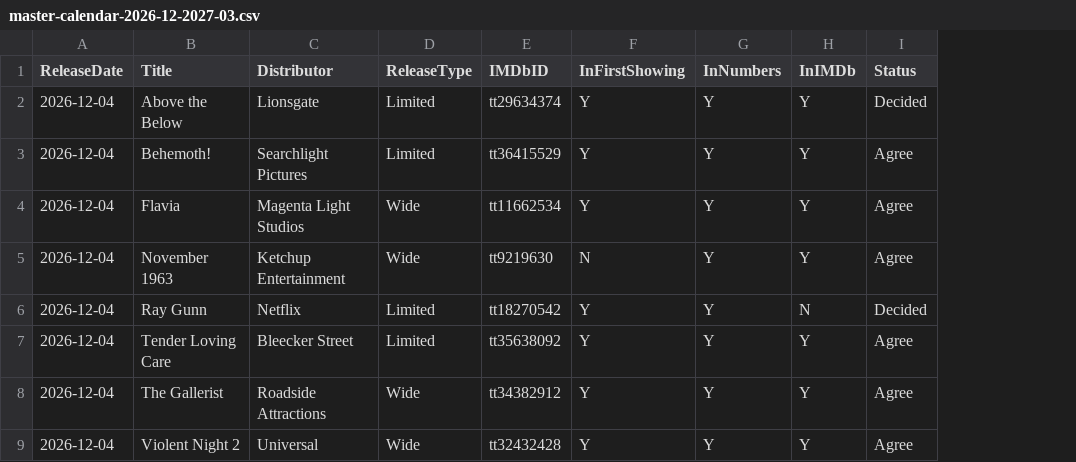
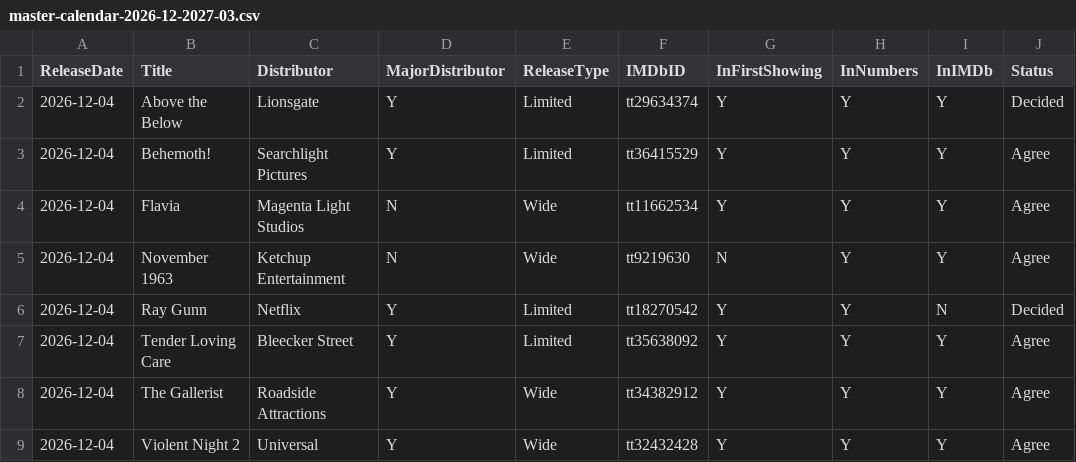
Before and after one commit to passtheparcel/moviecalendar, a CSV file: master-calendar-2026-12-2027-03.csv, drawn as a sheet; only a part is shown; the diff names each change by its address in the sheet, - before the commit and + after, or states it on an @@ line.

Commit message:
Add MajorDistributor column (Y/N); 64 major, 10 non-major

```diff
--- a/master-calendar-2026-12-2027-03.csv
+++ b/master-calendar-2026-12-2027-03.csv
+column D (MajorDistributor), rows 2-9: Y | Y | N | N | Y | Y | Y | Y
```
Also changed, not shown: 2 other files.
